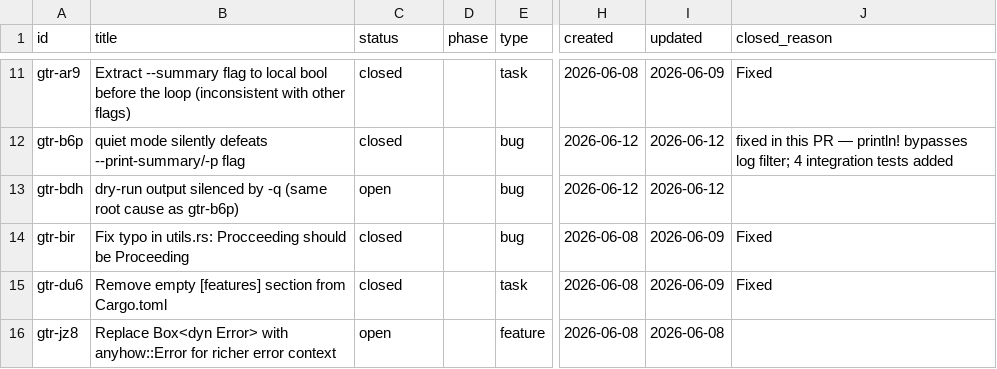
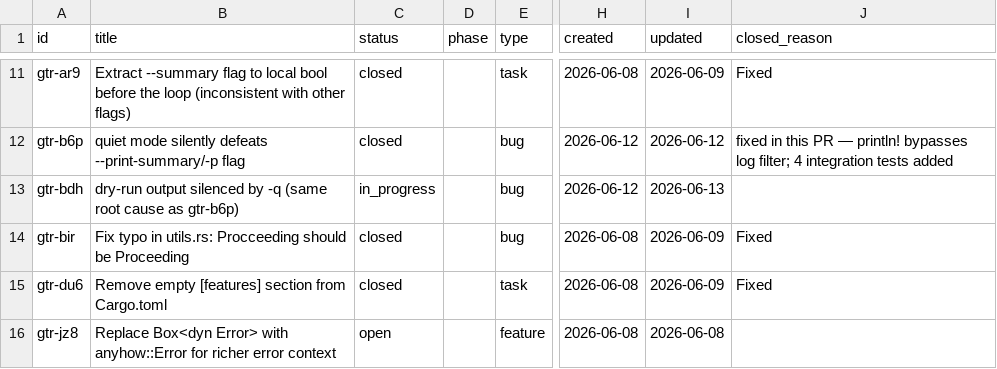
Before and after one commit to evensolberg/gather, a CSV file: .crumbs/index.csv, drawn as a sheet; only a part is shown, gaps mark what is left out; the diff names each change by its address in the sheet, - before the commit and + after, or states it on an @@ line.

```diff
--- a/.crumbs/index.csv
+++ b/.crumbs/index.csv
-C13 (status): open
+C13 (status): in_progress
-I13 (updated): 2026-06-12
+I13 (updated): 2026-06-13
```
Also changed, not shown: 3 other files.
